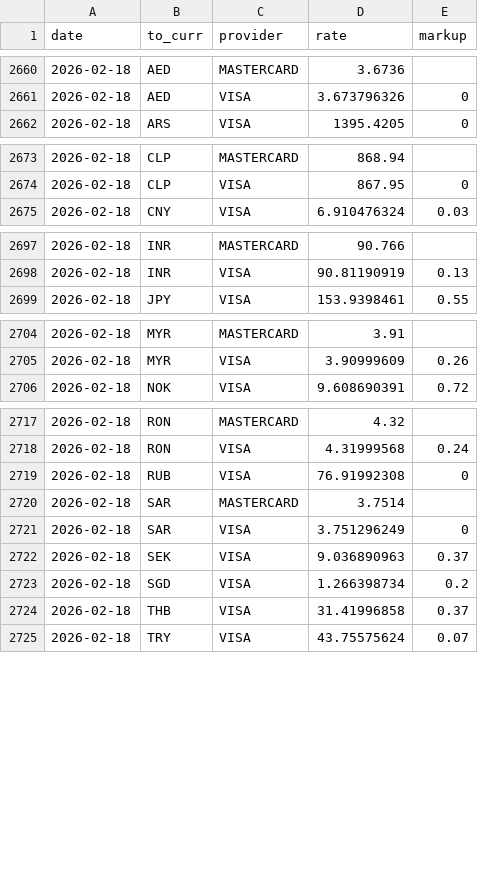
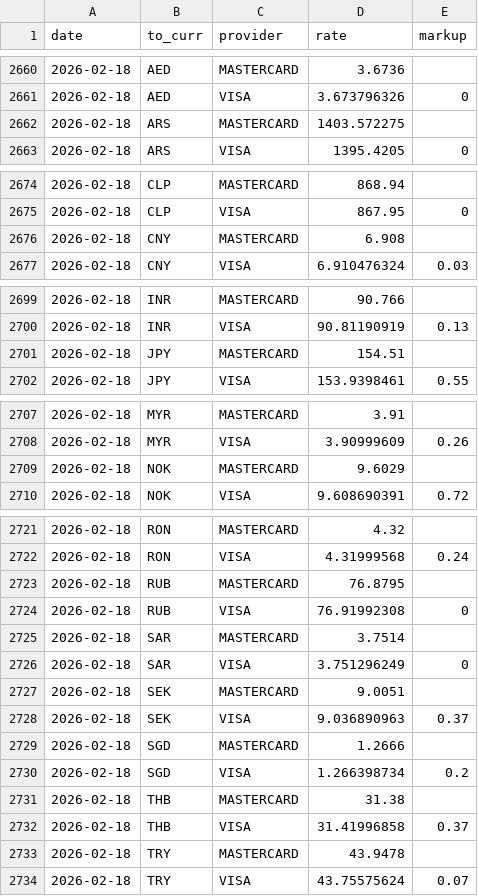
Before and after one commit to avishj/ForexRadar, a CSV file: db/USD/2026.csv, drawn as a sheet; only a part is shown, gaps mark what is left out; the diff names each change by its address in the sheet, - before the commit and + after, or states it on an @@ line.

Commit message:
data: backfill contd

```diff
--- a/db/USD/2026.csv
+++ b/db/USD/2026.csv
+row 2662: 2026-02-18 | ARS | MASTERCARD | 1403.572275
+row 2676: 2026-02-18 | CNY | MASTERCARD | 6.908
+row 2701: 2026-02-18 | JPY | MASTERCARD | 154.51
+row 2709: 2026-02-18 | NOK | MASTERCARD | 9.6029
+row 2723: 2026-02-18 | RUB | MASTERCARD | 76.8795
+row 2727: 2026-02-18 | SEK | MASTERCARD | 9.0051
+row 2729: 2026-02-18 | SGD | MASTERCARD | 1.2666
+row 2731: 2026-02-18 | THB | MASTERCARD | 31.38
+row 2733: 2026-02-18 | TRY | MASTERCARD | 43.9478
```
Also changed, not shown: db/AUD/2026.csv, db/BDT/2026.csv, 20 other files.
